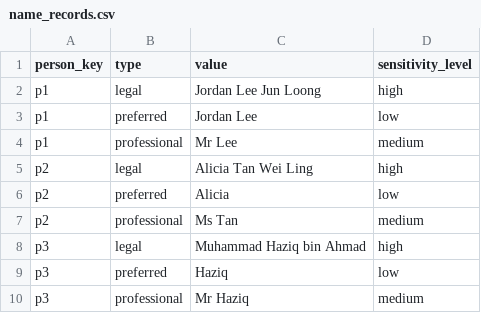
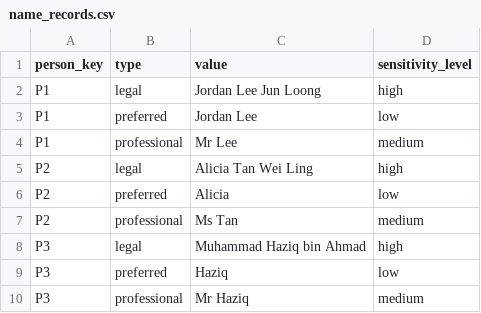
Before and after one commit to jordan-lee17/simple-identity-profile-management, a CSV file: scripts/name_records.csv, drawn as a sheet.

```diff
--- a/scripts/name_records.csv
+++ b/scripts/name_records.csv
@@ -1,10 +1,10 @@
 person_key,type,value,sensitivity_level
-p1,legal,Jordan Lee Jun Loong,high
-p1,preferred,Jordan Lee,low
-p1,professional,Mr Lee,medium
-p2,legal,Alicia Tan Wei Ling,high
-p2,preferred,Alicia,low
-p2,professional,Ms Tan,medium
-p3,legal,Muhammad Haziq bin Ahmad,high
-p3,preferred,Haziq,low
-p3,professional,Mr Haziq,medium
+P1,legal,Jordan Lee Jun Loong,high
+P1,preferred,Jordan Lee,low
+P1,professional,Mr Lee,medium
+P2,legal,Alicia Tan Wei Ling,high
+P2,preferred,Alicia,low
+P2,professional,Ms Tan,medium
+P3,legal,Muhammad Haziq bin Ahmad,high
+P3,preferred,Haziq,low
+P3,professional,Mr Haziq,medium
```
Also changed, not shown: 1 other file.
